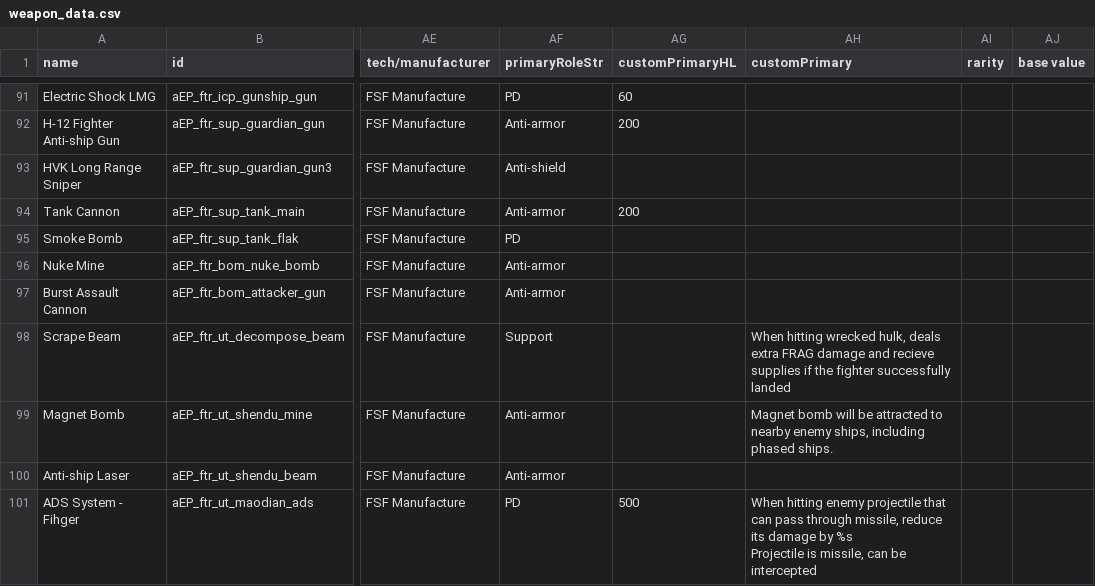
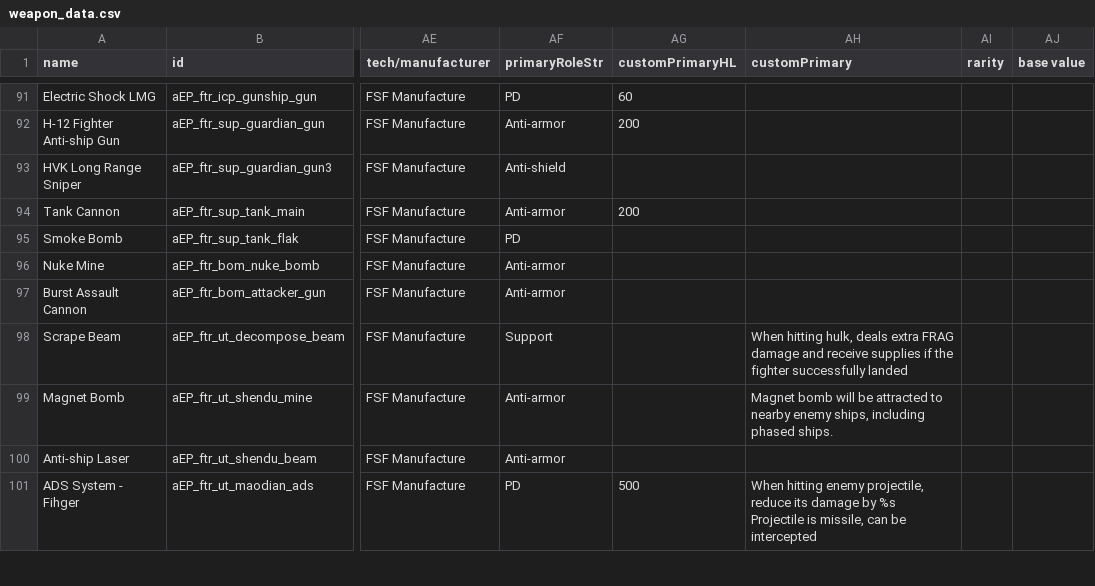
Before and after one commit to a111164i/FSF_MilitaryCompany, a CSV file: data/weapons/weapon_data.csv, drawn as a sheet; only a part is shown, gaps mark what is left out; the diff covers the shown part only; the diff names each change by its address in the sheet, - before the commit and + after, or states it on an @@ line.

```diff
--- a/data/weapons/weapon_data.csv
+++ b/data/weapons/weapon_data.csv
-AH98 (customPrimary): When hitting wrecked hulk, deals extra FRAG damage and recieve supplies if…
+AH98 (customPrimary): When hitting hulk, deals extra FRAG damage and receive supplies if…
-AH101 (customPrimary): …hitting enemy projectile that can pass through missile, reduce its…
+AH101 (customPrimary): …hitting enemy projectile, reduce its…
```
Also changed, not shown: 6 edited cells elsewhere in this file, data/hulls/wing_data.csv, 4 other files.
